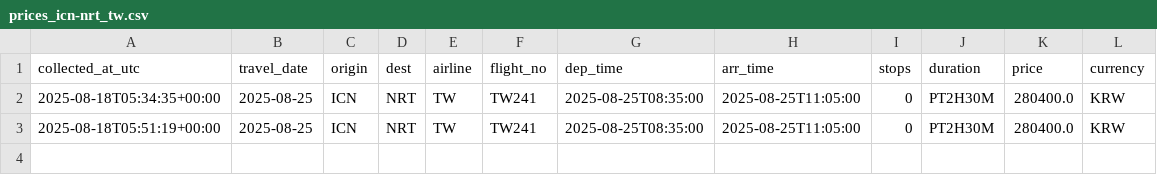
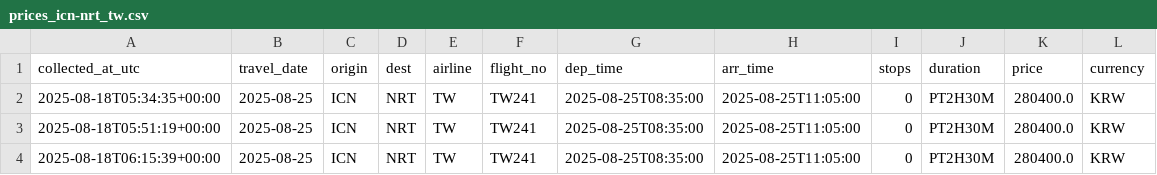
Before and after one commit to zktmtls1/flight_search, a CSV file: data/prices_icn-nrt_tw.csv, drawn as a sheet; the diff names each change by its address in the sheet, - before the commit and + after, or states it on an @@ line.

```diff
--- a/data/prices_icn-nrt_tw.csv
+++ b/data/prices_icn-nrt_tw.csv
+row 4: 2025-08-18T06:15:39+00:00 | 2025-08-25 | ICN | NRT | TW | TW241 | 2025-08-25T08:35:00 | 2025-08-25T11:05:00 | 0 | PT2H30M | 280400.0 | KRW
```
Also changed, not shown: data/prices_icn-nrt_7c.csv.
